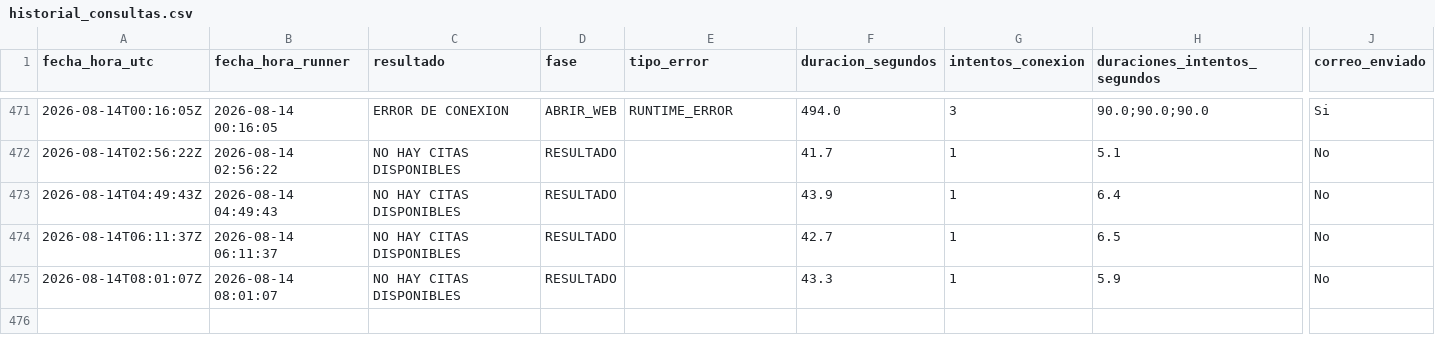
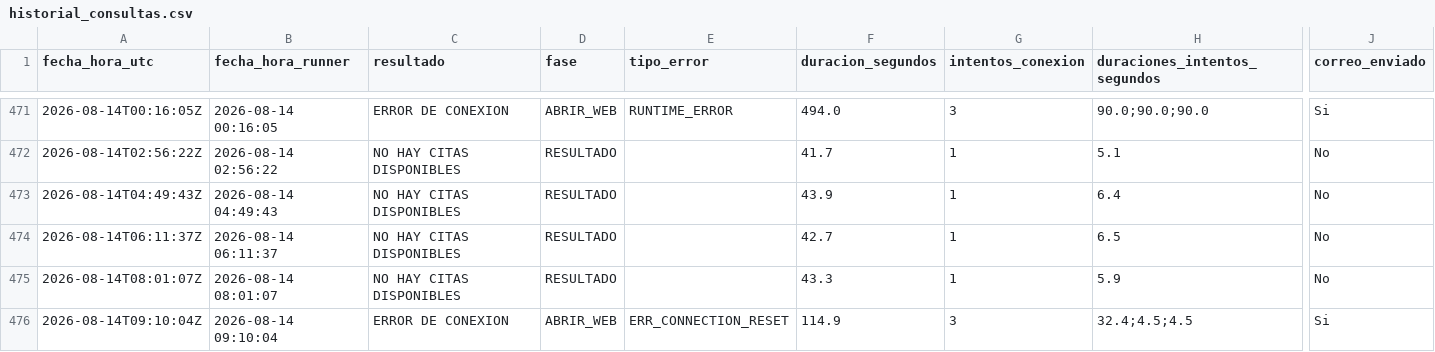
Before and after one commit to rodrigosalasp/monitor-citas, a CSV file: historial_consultas.csv, drawn as a sheet; only a part is shown, gaps mark what is left out; rows hold the shown columns only; the diff names each change by its address in the sheet, - before the commit and + after, or states it on an @@ line.

```diff
--- a/historial_consultas.csv
+++ b/historial_consultas.csv
+row 476: 2026-08-14T09:10:04Z | 2026-08-14 09:10:04 | ERROR DE CONEXION | ABRIR_WEB | ERR_CONNECTION_RESET | 114.9 | 3 | 32.4;4.5;4.5 | Si
```
